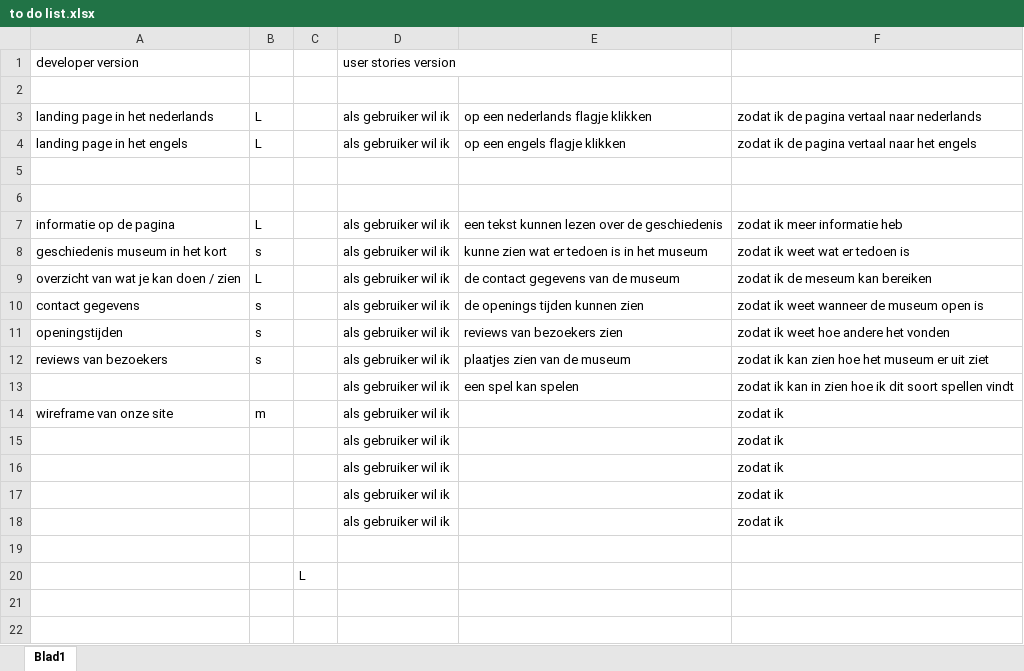
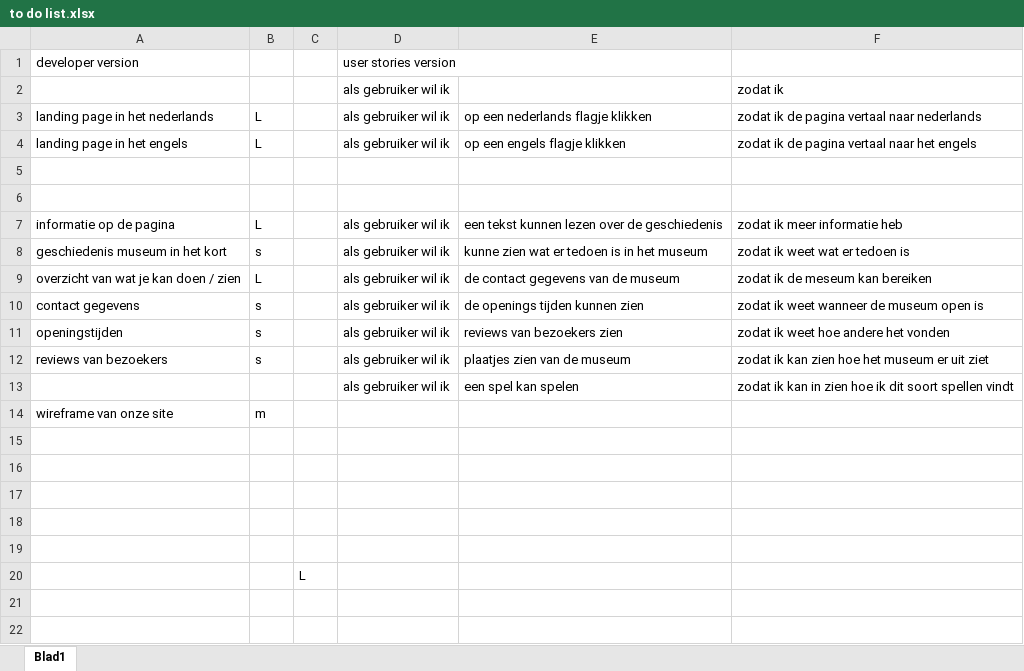
Before and after one commit to TrungToan1/M2BO-museum, an Excel workbook: to do list.xlsx, sheet Blad1, drawn as a sheet; only a part is shown; values as stored, in another font and other column widths than the file's, no borders; the diff names each change by its address in the sheet, - before the commit and + after, or states it on an @@ line.

```diff
--- a/to do list.xlsx (sheet Blad1)
+++ b/to do list.xlsx (sheet Blad1)
-row 2: (empty)
+row 2:  |  |  | als gebruiker wil ik |  | zodat ik
-D14: als gebruiker wil ik
+D14: (empty)
-F14: zodat ik
+F14: (empty)
-row 15:  |  |  | als gebruiker wil ik |  | zodat ik
+row 15: (empty)
-row 16:  |  |  | als gebruiker wil ik |  | zodat ik
+row 16: (empty)
-row 17:  |  |  | als gebruiker wil ik |  | zodat ik
+row 17: (empty)
-row 18:  |  |  | als gebruiker wil ik |  | zodat ik
+row 18: (empty)
```
Also changed, not shown: 1 other file.
